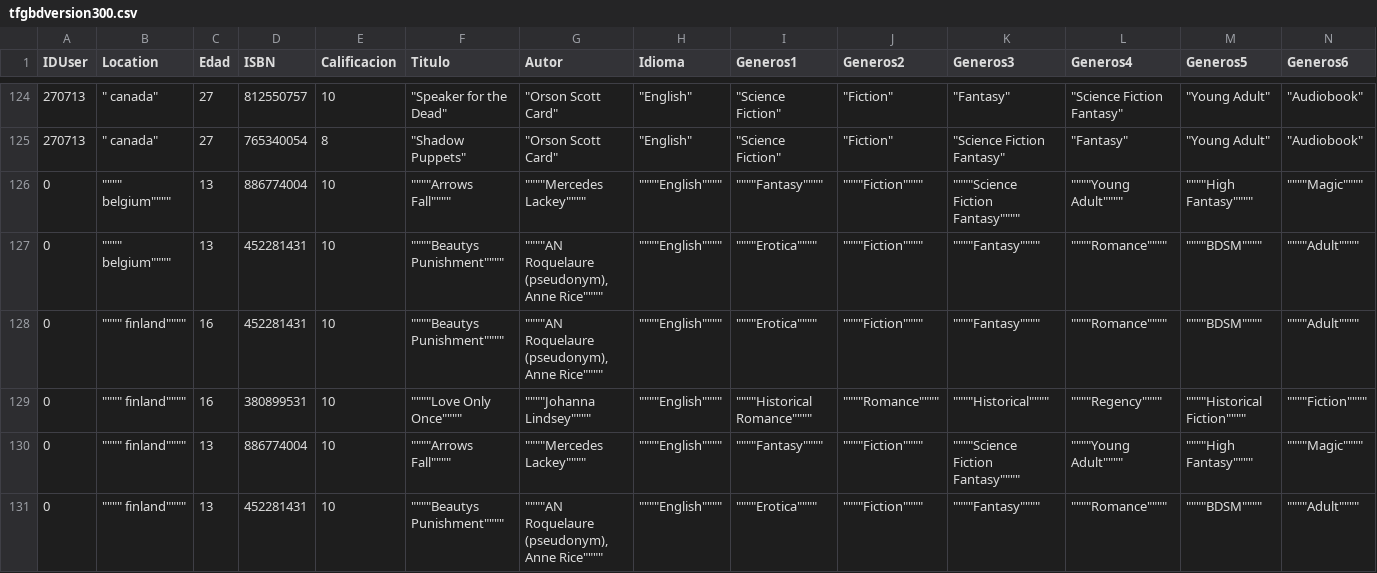
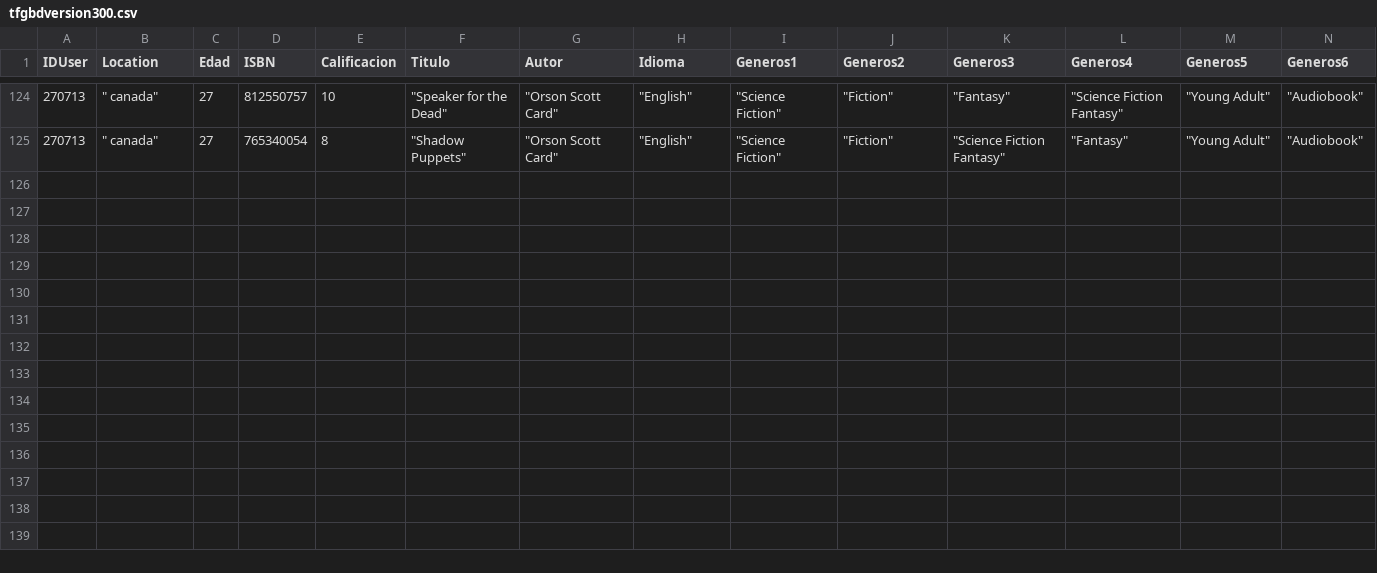
Before and after one commit to marechev/Proyectos, a CSV file: tfgbdversion300.csv, drawn as a sheet; only a part is shown, gaps mark what is left out; rows hold the shown columns only; the diff names each change by its address in the sheet, - before the commit and + after, or states it on an @@ line.

Commit message:
Update tfgbdversion300.csv

```diff
--- a/tfgbdversion300.csv
+++ b/tfgbdversion300.csv
-row 126: 0 | """" belgium"""" | 13 | 886774004 | 10 | """"Arrows Fall"""" | """"Mercedes Lackey"""" | """"English"""" | """"Fantasy"""" | """"Fiction"""" | """"Science Fiction Fantasy"""" | """"Young Adult"""" | """"High Fantasy"""" | """"Magic""""
-row 127: 0 | """" belgium"""" | 13 | 452281431 | 10 | """"Beautys Punishment"""" | """"AN Roquelaure (pseudonym), Anne Rice"""" | """"English"""" | """"Erotica"""" | """"Fiction"""" | """"Fantasy"""" | """"Romance"""" | """"BDSM"""" | """"Adult""""
-row 128: 0 | """" finland"""" | 16 | 452281431 | 10 | """"Beautys Punishment"""" | """"AN Roquelaure (pseudonym), Anne Rice"""" | """"English"""" | """"Erotica"""" | """"Fiction"""" | """"Fantasy"""" | """"Romance"""" | """"BDSM"""" | """"Adult""""
-row 129: 0 | """" finland"""" | 16 | 380899531 | 10 | """"Love Only Once"""" | """"Johanna Lindsey"""" | """"English"""" | """"Historical Romance"""" | """"Romance"""" | """"Historical"""" | """"Regency"""" | """"Historical Fiction"""" | """"Fiction""""
-row 130: 0 | """" finland"""" | 13 | 886774004 | 10 | """"Arrows Fall"""" | """"Mercedes Lackey"""" | """"English"""" | """"Fantasy"""" | """"Fiction"""" | """"Science Fiction Fantasy"""" | """"Young Adult"""" | """"High Fantasy"""" | """"Magic""""
-row 131: 0 | """" finland"""" | 13 | 452281431 | 10 | """"Beautys Punishment"""" | """"AN Roquelaure (pseudonym), Anne Rice"""" | """"English"""" | """"Erotica"""" | """"Fiction"""" | """"Fantasy"""" | """"Romance"""" | """"BDSM"""" | """"Adult""""
```
